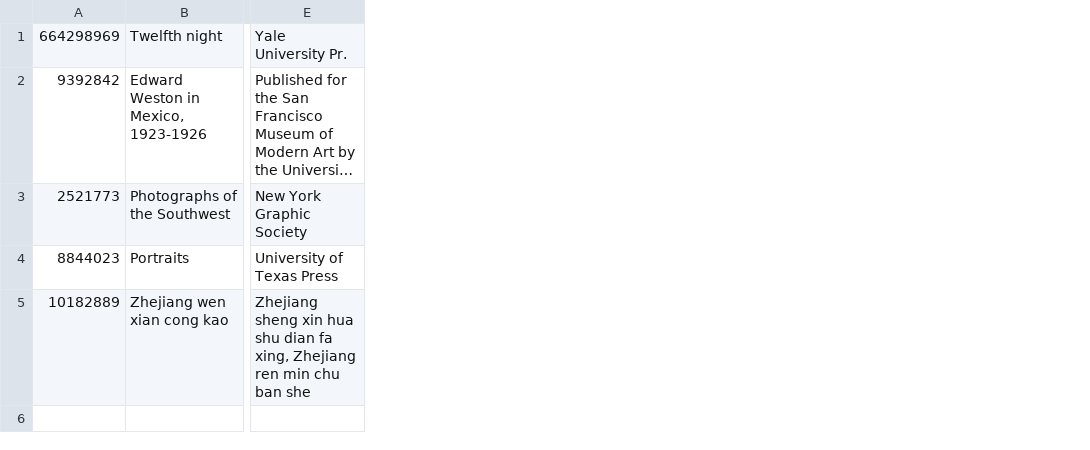
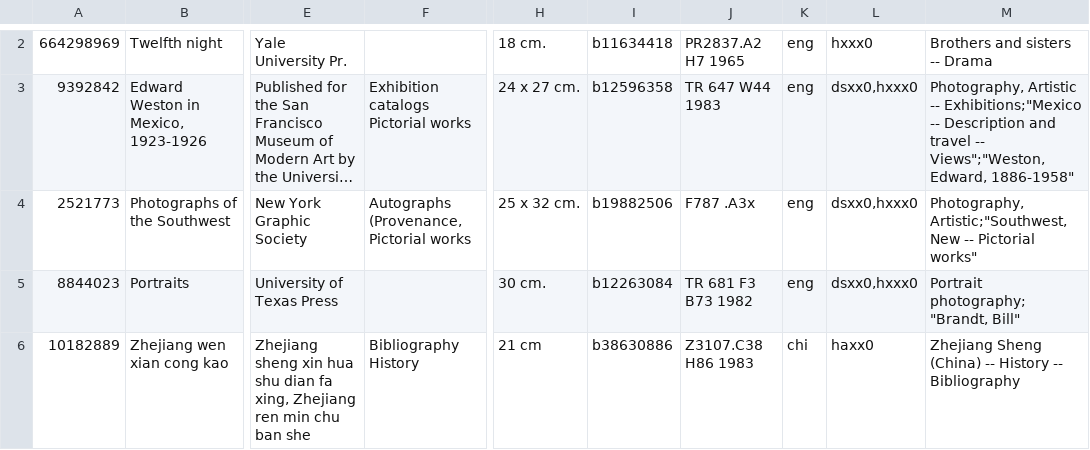
Before and after one commit to jdegrootlutzner/critical-collections-analysis, a CSV file: CleaningCode/output.csv, drawn as a sheet; only a part is shown, gaps mark what is left out; long unchanged cells end in …; addresses are those after the commit; the diff covers the shown part only; the diff names each change by its address in the sheet, - before the commit and + after, or states it on an @@ line.

Commit message:
Ready for cleaning

```diff
--- a/CleaningCode/output.csv
+++ b/CleaningCode/output.csv
+column F, rows 3-6: Exhibition catalogs Pictorial works | Autographs (Provenance, Pictorial works |  | Bibliography History
+column H, rows 2-6: 18 cm. | 24 x 27 cm. | 25 x 32 cm. | 30 cm. | 21 cm
+column I, rows 2-6: b11634418 | b12596358 | b19882506 | b12263084 | b38630886
+column J, rows 2-6: PR2837.A2 H7 1965 | TR 647 W44 1983 | F787 .A3x | TR 681 F3 B73 1982 | Z3107.C38 H86 1983
+column K, rows 2-6: eng | eng | eng | eng | chi
+column L, rows 2-6: hxxx0 | dsxx0,hxxx0 | dsxx0,hxxx0 | dsxx0,hxxx0 | haxx0
+column M, rows 2-6: Brothers and sisters -- Drama | Photography, Artistic -- Exhibitions;"Mexico -- Description and travel -- Views";"Weston, Edward, 1886-1958" | Photography, Artistic;"Southwest, New -- Pictorial works" | Portrait photography;"Brandt, Bill" | Zhejiang Sheng (China) -- History -- Bibliography
```
Also changed, not shown: 3 added rows elsewhere in this file, 3 other files.
